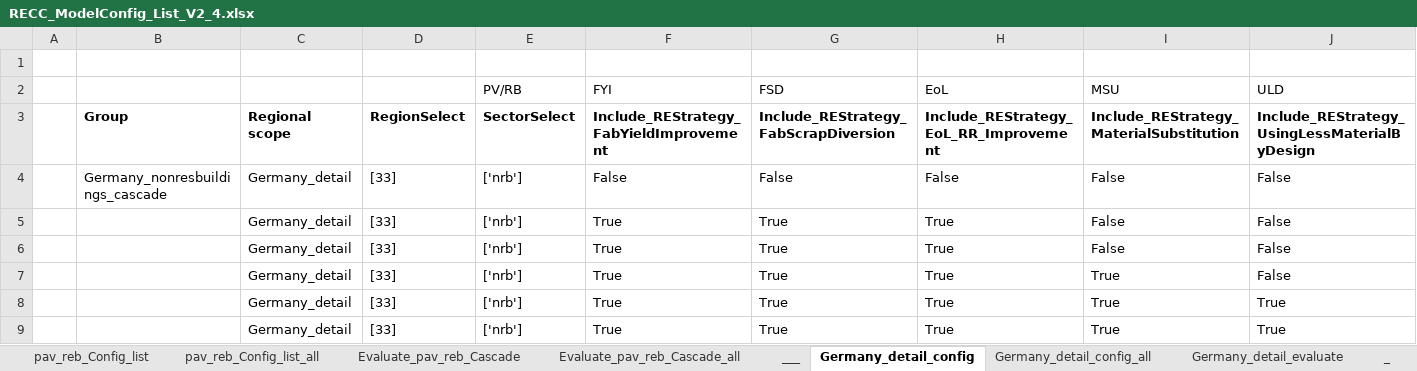
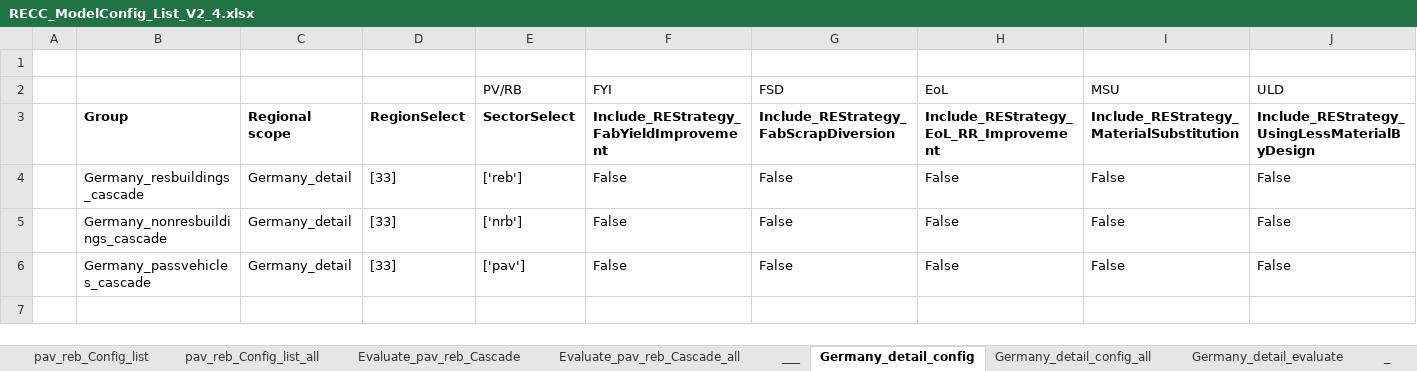
Before and after one commit to IndEcol/RECC-ODYM, an Excel workbook: RECC_ModelConfig_List_V2_4.xlsx, sheet Germany_detail_config, drawn as a sheet; only a part is shown; values as stored, in another font and other column widths than the file's, no borders; removed rows and columns are numbered as before the commit, all else as after; rows hold the shown columns only; the diff names each change by its address in the sheet, - before the commit and + after, or states it on an @@ line.

```diff
--- a/RECC_ModelConfig_List_V2_4.xlsx (sheet Germany_detail_config)
+++ b/RECC_ModelConfig_List_V2_4.xlsx (sheet Germany_detail_config)
+row 4:  | Germany_resbuildings_cascade | Germany_detail | [33] | ['reb'] | False | False | False | False | False
-B6 (Group): (empty)
+B6 (Group): Germany_passvehicles_cascade
-E6 (SectorSelect): ['nrb']
+E6 (SectorSelect): ['pav']
-F6: True
+F6: False
-G6: True
+G6: False
-H6: True
+H6: False
-row 6:  |  | Germany_detail | [33] | ['nrb'] | True | True | True | False | False
-row 7:  |  | Germany_detail | [33] | ['nrb'] | True | True | True | True | False
-row 8:  |  | Germany_detail | [33] | ['nrb'] | True | True | True | True | True
-row 9:  |  | Germany_detail | [33] | ['nrb'] | True | True | True | True | True
```
Also changed, not shown: sheet Evaluate_pav_reb_Cascade, sheet Evaluate_pav_reb_Cascade_all, sheet Germany_detail_evaluate, RECC_Config_V2_4.xlsx, 5 other files.
